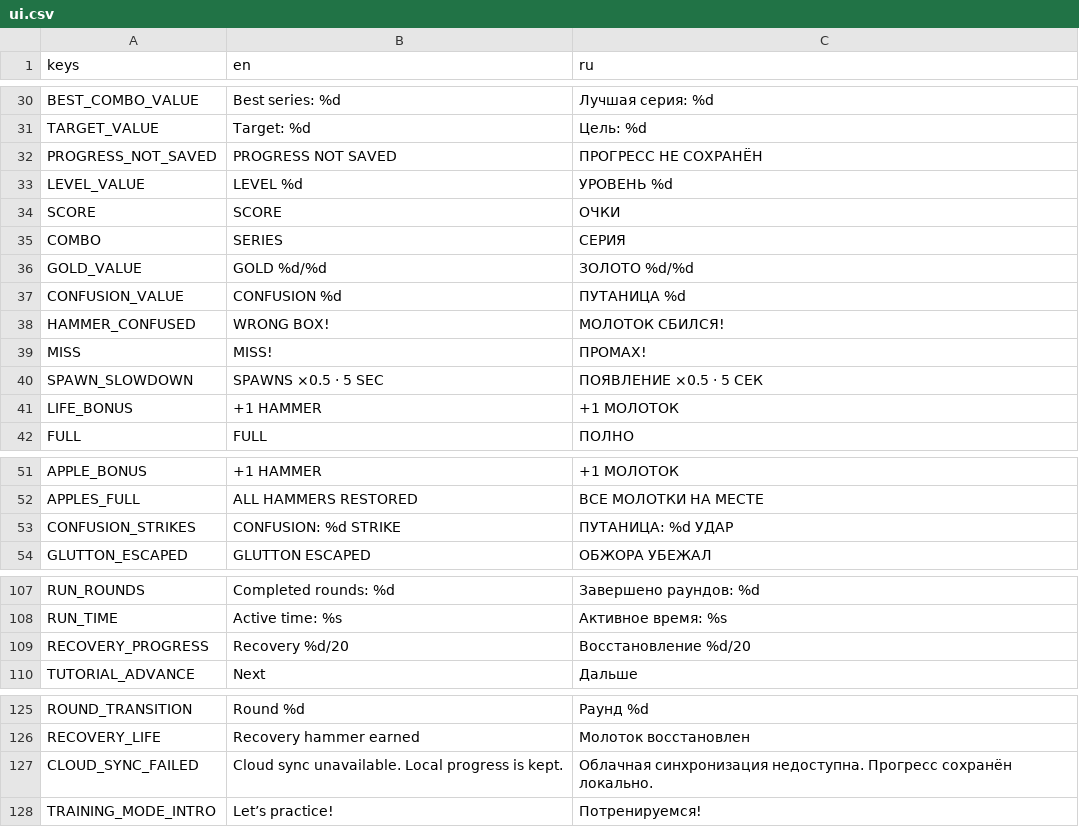
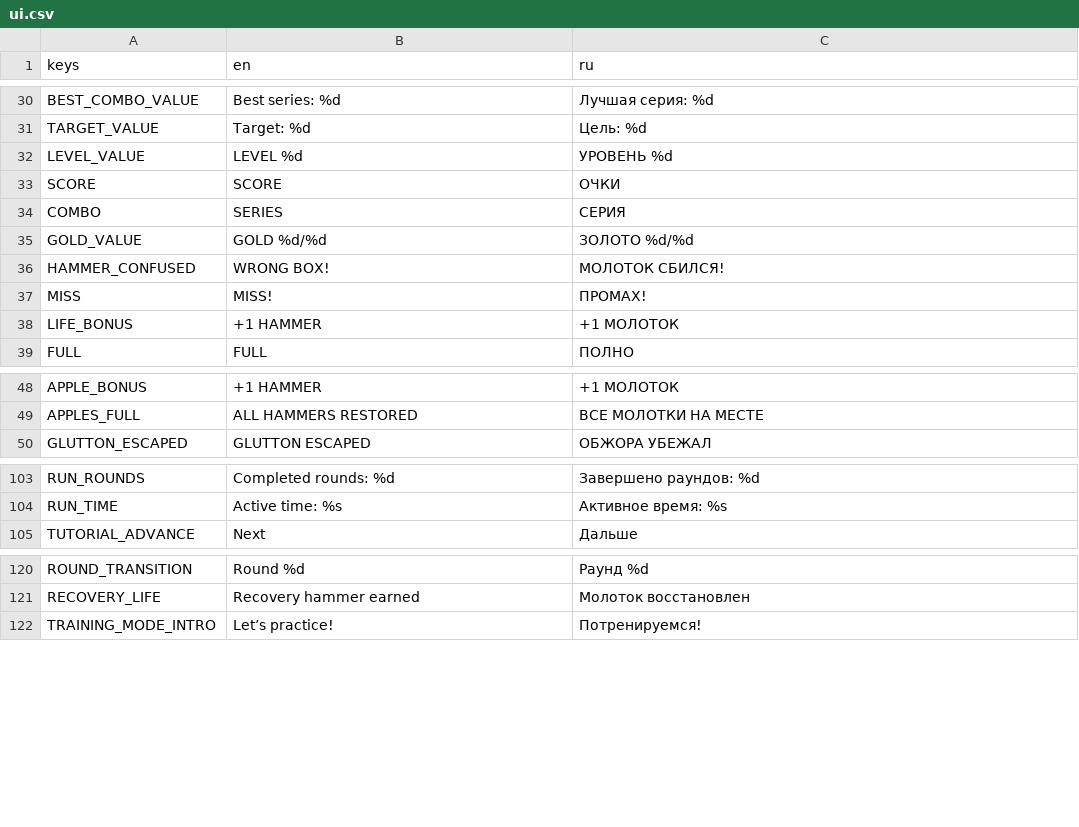
Before and after one commit to mkulkov/CircusRuckus, a CSV file: localization/ui.csv, drawn as a sheet; only a part is shown, gaps mark what is left out.

```diff
--- a/localization/ui.csv
+++ b/localization/ui.csv
@@ -31,3 +31,2 @@ BEST_COMBO_VALUE,Best series: %d,Лучшая серия: %d
 TARGET_VALUE,Target: %d,Цель: %d
-PROGRESS_NOT_SAVED,PROGRESS NOT SAVED,ПРОГРЕСС НЕ СОХРАНЁН
 LEVEL_VALUE,LEVEL %d,УРОВЕНЬ %d
@@ -36,6 +35,4 @@ COMBO,SERIES,СЕРИЯ
 GOLD_VALUE,GOLD %d/%d,ЗОЛОТО %d/%d
-CONFUSION_VALUE,CONFUSION %d,ПУТАНИЦА %d
 HAMMER_CONFUSED,WRONG BOX!,МОЛОТОК СБИЛСЯ!
 MISS,MISS!,ПРОМАХ!
-SPAWN_SLOWDOWN,SPAWNS ×0.5 · 5 SEC,ПОЯВЛЕНИЕ ×0.5 · 5 СЕК
 LIFE_BONUS,+1 HAMMER,+1 МОЛОТОК
@@ -52,3 +49,2 @@ APPLE_BONUS,+1 HAMMER,+1 МОЛОТОК
 APPLES_FULL,ALL HAMMERS RESTORED,ВСЕ МОЛОТКИ НА МЕСТЕ
-CONFUSION_STRIKES,CONFUSION: %d STRIKE,ПУТАНИЦА: %d УДАР
 GLUTTON_ESCAPED,GLUTTON ESCAPED,ОБЖОРА УБЕЖАЛ
@@ -108,3 +104,2 @@ RUN_ROUNDS,Completed rounds: %d,Завершено раундов: %d
 RUN_TIME,Active time: %s,Активное время: %s
-RECOVERY_PROGRESS,Recovery %d/20,Восстановление %d/20
 TUTORIAL_ADVANCE,Next,Дальше
@@ -134,3 +129,2 @@ ROUND_TRANSITION,Round %d,Раунд %d
 RECOVERY_LIFE,Recovery hammer earned,Молоток восстановлен
-CLOUD_SYNC_FAILED,Cloud sync unavailable. Local progress is kept.,Облачная синхронизация недоступна. Прогресс сохранён локально.
 TRAINING_MODE_INTRO,Let’s practice!,Потренируемся!
```
Also changed, not shown: 14 other files.
